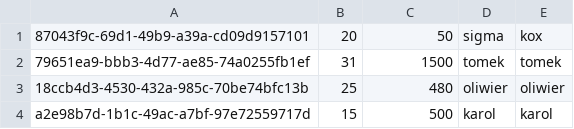
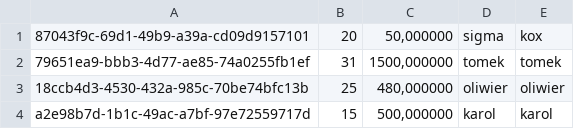
Before and after one commit to Tomki2258/software-engineering-project, a CSV file: Restaurant-Manager/src/main/java/org/example/data/client.csv, drawn as a sheet.

```diff
--- a/Restaurant-Manager/src/main/java/org/example/data/client.csv
+++ b/Restaurant-Manager/src/main/java/org/example/data/client.csv
@@ -1,4 +1,4 @@
-87043f9c-69d1-49b9-a39a-cd09d9157101;20;50;sigma;kox
-79651ea9-bbb3-4d77-ae85-74a0255fb1ef;31;1500;tomek;tomek
-18ccb4d3-4530-432a-985c-70be74bfc13b;25;480;oliwier;oliwier
-a2e98b7d-1b1c-49ac-a7bf-97e72559717d;15;500;karol;karol
+87043f9c-69d1-49b9-a39a-cd09d9157101;20;50,000000;sigma;kox
+79651ea9-bbb3-4d77-ae85-74a0255fb1ef;31;1500,000000;tomek;tomek
+18ccb4d3-4530-432a-985c-70be74bfc13b;25;480,000000;oliwier;oliwier
+a2e98b7d-1b1c-49ac-a7bf-97e72559717d;15;500,000000;karol;karol
```
Also changed, not shown: 1 other file.
